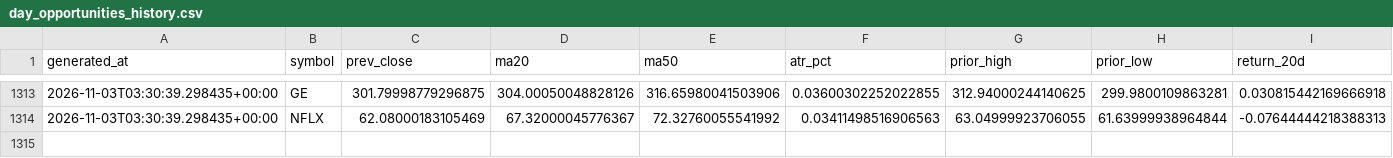
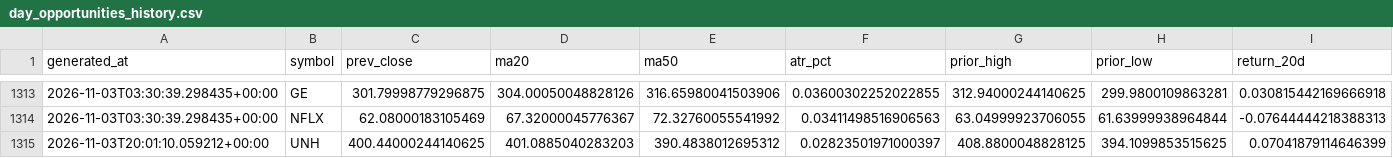
Before and after one commit to rk93/stocks-ai-analyzer, a CSV file: data/day_opportunities_history.csv, drawn as a sheet; only a part is shown, gaps mark what is left out; rows hold the shown columns only; the diff names each change by its address in the sheet, - before the commit and + after, or states it on an @@ line.

```diff
--- a/data/day_opportunities_history.csv
+++ b/data/day_opportunities_history.csv
+row 1315: 2026-11-03T20:01:10.059212+00:00 | UNH | 400.44000244140625 | 401.0885040283203 | 390.4838012695312 | 0.02823501971000397 | 408.8800048828125 | 394.1099853515625 | 0.07041879114646399
```
Also changed, not shown: data/confluence_latest.csv, data/day_opportunities_latest.csv, 18 other files.
